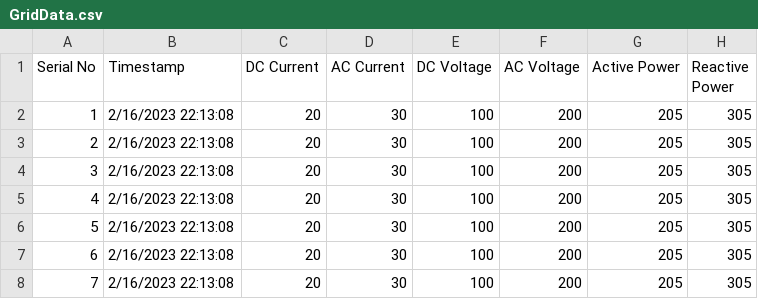
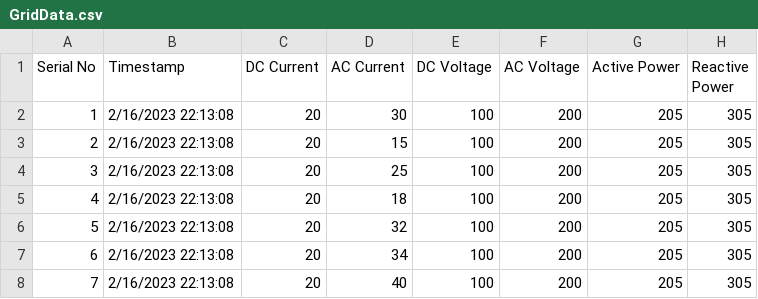
Before and after one commit to Srishtik16/SmartGridBackend, a CSV file: backend/GridData.csv, drawn as a sheet.

Commit message:
Minor changes

```diff
--- a/backend/GridData.csv
+++ b/backend/GridData.csv
@@ -2,7 +2,7 @@ Serial No,Timestamp,DC Current,AC Current,DC Voltage,AC Voltage,Active Power,Rea
 1,2/16/2023 22:13:08,20,30,100,200,205,305
-2,2/16/2023 22:13:08,20,30,100,200,205,305
-3,2/16/2023 22:13:08,20,30,100,200,205,305
-4,2/16/2023 22:13:08,20,30,100,200,205,305
-5,2/16/2023 22:13:08,20,30,100,200,205,305
-6,2/16/2023 22:13:08,20,30,100,200,205,305
-7,2/16/2023 22:13:08,20,30,100,200,205,305
+2,2/16/2023 22:13:08,20,15,100,200,205,305
+3,2/16/2023 22:13:08,20,25,100,200,205,305
+4,2/16/2023 22:13:08,20,18,100,200,205,305
+5,2/16/2023 22:13:08,20,32,100,200,205,305
+6,2/16/2023 22:13:08,20,34,100,200,205,305
+7,2/16/2023 22:13:08,20,40,100,200,205,305
```
